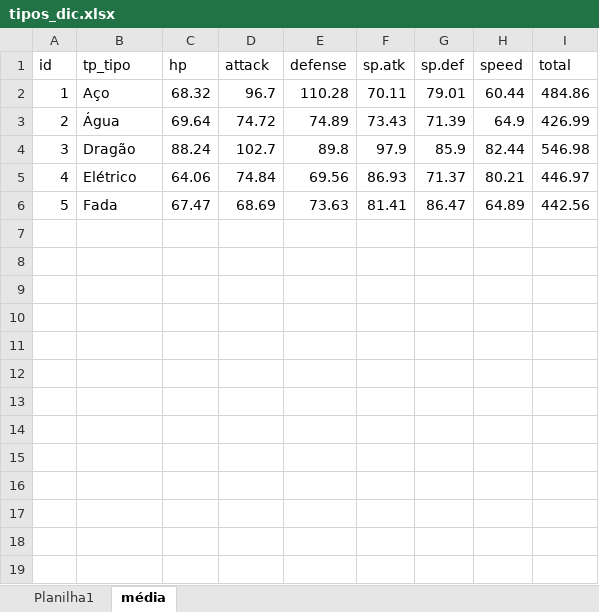
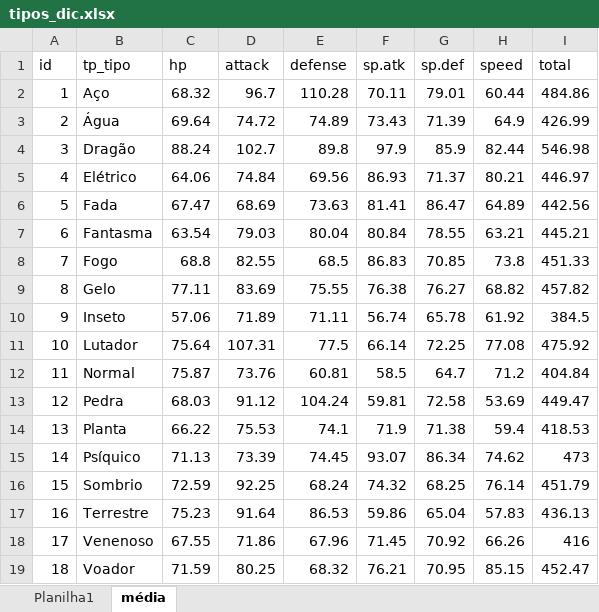
Before and after one commit to cristiano-silva-0182/DesafioPokemon, an Excel workbook: images/png_tipos/tipos_dic.xlsx, sheet média, drawn as a sheet; values as stored, in another font and other column widths than the file's, no borders; the diff names each change by its address in the sheet, - before the commit and + after, or states it on an @@ line.

```diff
--- a/images/png_tipos/tipos_dic.xlsx (sheet média)
+++ b/images/png_tipos/tipos_dic.xlsx (sheet média)
+row 7: 6 | Fantasma | 63.54 | 79.03 | 80.04 | 80.84 | 78.55 | 63.21 | 445.21
+row 8: 7 | Fogo | 68.8 | 82.55 | 68.5 | 86.83 | 70.85 | 73.8 | 451.33
+row 9: 8 | Gelo | 77.11 | 83.69 | 75.55 | 76.38 | 76.27 | 68.82 | 457.82
+row 10: 9 | Inseto | 57.06 | 71.89 | 71.11 | 56.74 | 65.78 | 61.92 | 384.5
+row 11: 10 | Lutador | 75.64 | 107.31 | 77.5 | 66.14 | 72.25 | 77.08 | 475.92
+row 12: 11 | Normal | 75.87 | 73.76 | 60.81 | 58.5 | 64.7 | 71.2 | 404.84
+row 13: 12 | Pedra | 68.03 | 91.12 | 104.24 | 59.81 | 72.58 | 53.69 | 449.47
+row 14: 13 | Planta | 66.22 | 75.53 | 74.1 | 71.9 | 71.38 | 59.4 | 418.53
+row 15: 14 | Psíquico | 71.13 | 73.39 | 74.45 | 93.07 | 86.34 | 74.62 | 473
+row 16: 15 | Sombrio | 72.59 | 92.25 | 68.24 | 74.32 | 68.25 | 76.14 | 451.79
+row 17: 16 | Terrestre | 75.23 | 91.64 | 86.53 | 59.86 | 65.04 | 57.83 | 436.13
+row 18: 17 | Venenoso | 67.55 | 71.86 | 67.96 | 71.45 | 70.92 | 66.26 | 416
+row 19: 18 | Voador | 71.59 | 80.25 | 68.32 | 76.21 | 70.95 | 85.15 | 452.47
```
Also changed, not shown: sheet Planilha1, 33 other files.
